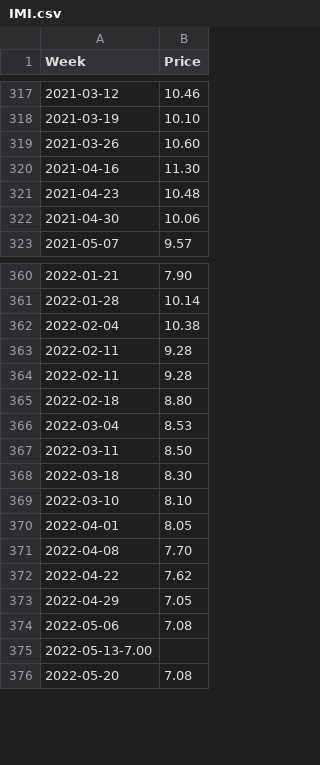
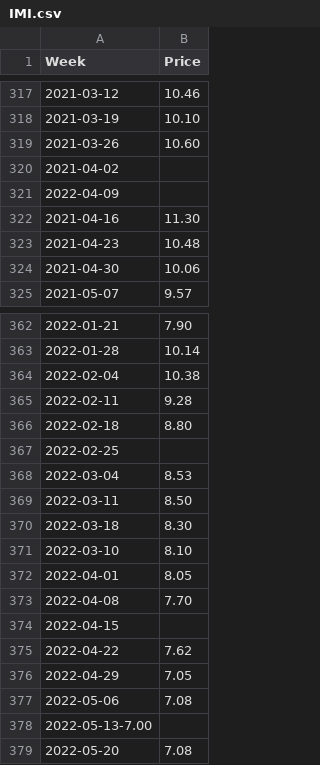
Before and after one commit to Richlyn17/SPP, a CSV file: CSV/IMI.csv, drawn as a sheet; only a part is shown, gaps mark what is left out; removed rows and columns are numbered as before the commit, all else as after; the diff names each change by its address in the sheet, - before the commit and + after, or states it on an @@ line.

Commit message:
Update IMI.csv

```diff
--- a/CSV/IMI.csv
+++ b/CSV/IMI.csv
+row 320: 2021-04-02
+row 321: 2022-04-09
-row 364: 2022-02-11 | 9.28
+row 367: 2022-02-25
+row 374: 2022-04-15
```
